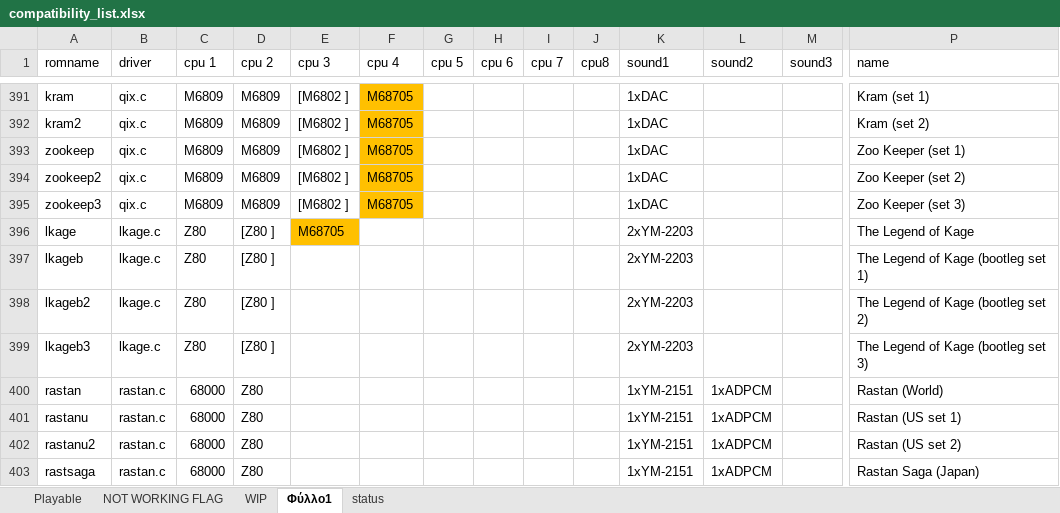
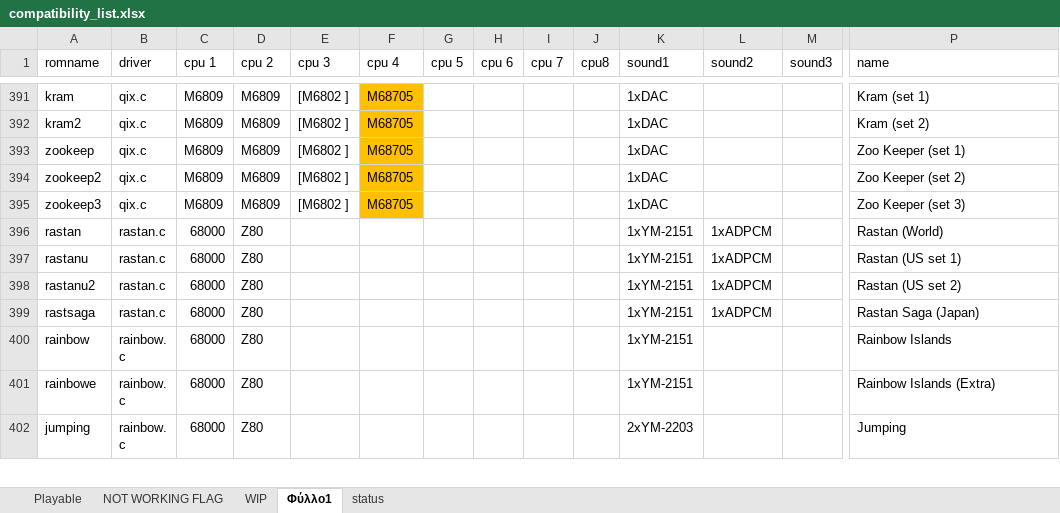
Before and after one commit to georgemoralis/arcadeflex-037b7-deprecated, an Excel workbook: compatibility_list.xlsx, sheet Φύλλο1, drawn as a sheet; only a part is shown, gaps mark what is left out; the shorter side is filled out with more unchanged rows; values as stored, in another font and other column widths than the file's, no borders; rows hold the shown columns only; the diff names each change by its address in the sheet, - before the commit and + after, or states it on an @@ line.

Commit message:
added working lkage driver

```diff
--- a/compatibility_list.xlsx (sheet Φύλλο1)
+++ b/compatibility_list.xlsx (sheet Φύλλο1)
-row 396: lkage | lkage.c | Z80 | [Z80 ] | M68705 |  |  |  |  |  | 2xYM-2203 |  |  | The Legend of Kage
-row 397: lkageb | lkage.c | Z80 | [Z80 ] |  |  |  |  |  |  | 2xYM-2203 |  |  | The Legend of Kage (bootleg set 1)
-row 398: lkageb2 | lkage.c | Z80 | [Z80 ] |  |  |  |  |  |  | 2xYM-2203 |  |  | The Legend of Kage (bootleg set 2)
-row 399: lkageb3 | lkage.c | Z80 | [Z80 ] |  |  |  |  |  |  | 2xYM-2203 |  |  | The Legend of Kage (bootleg set 3)
```
Also changed, not shown: sheet Playable, sheet NOT WORKING FLAG, 15 other files.
